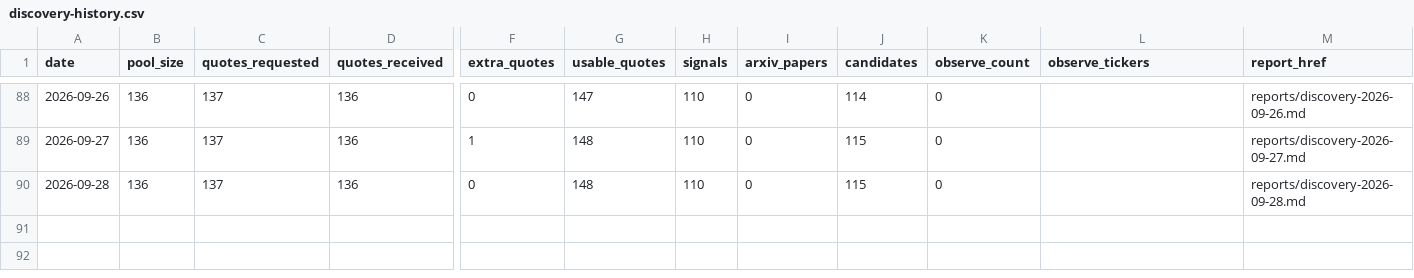
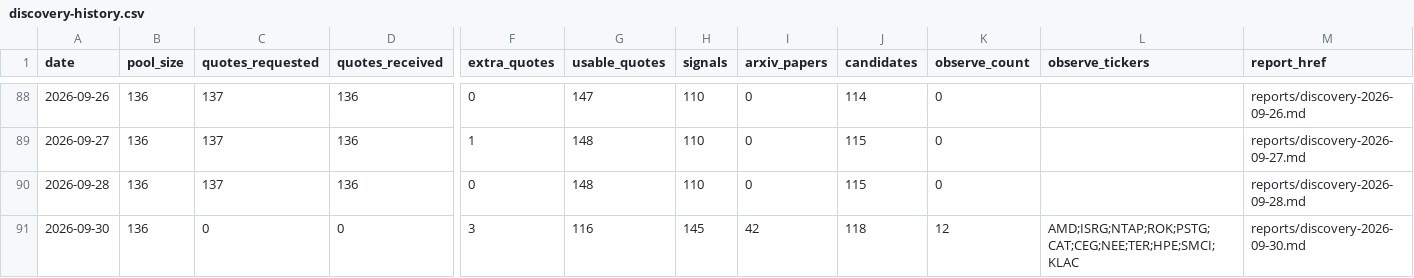
Before and after one commit to Davidgu1994/ai-stock-pool, a CSV file: discovery-history.csv, drawn as a sheet; only a part is shown, gaps mark what is left out; rows hold the shown columns only; the diff names each change by its address in the sheet, - before the commit and + after, or states it on an @@ line.

Commit message:
Refresh discovery data for 2026-09-30

```diff
--- a/discovery-history.csv
+++ b/discovery-history.csv
+row 91: 2026-09-30 | 136 | 0 | 0 | 3 | 116 | 145 | 42 | 118 | 12 | AMD;ISRG;NTAP;ROK;PSTG;CAT;CEG;NEE;TER;HPE;SMCI;KLAC | reports/discovery-2026-09-30.md
```
Also changed, not shown: 4 other files.
